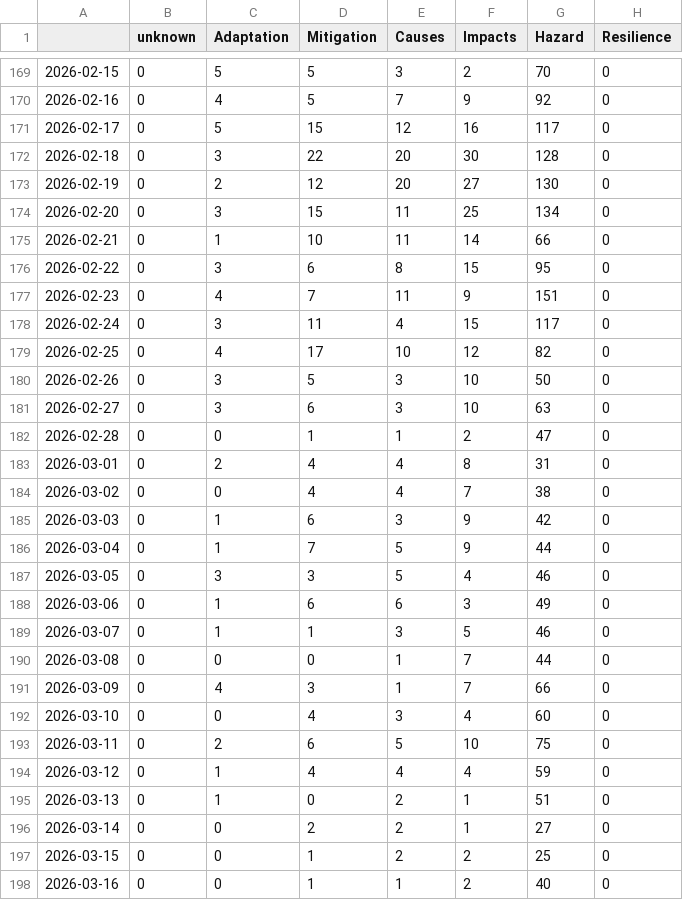
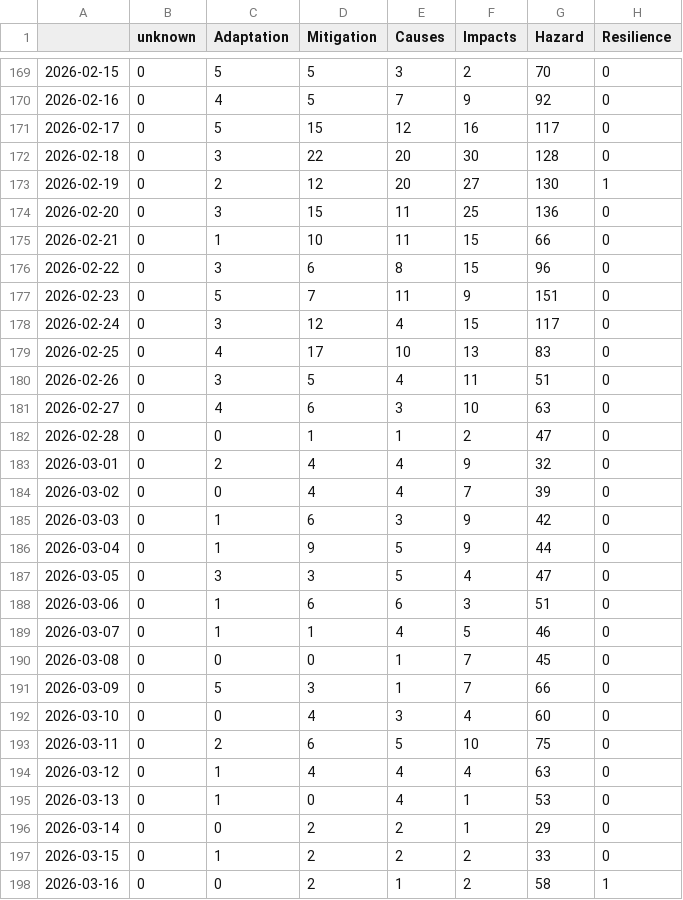
Before and after one commit to ms2329-news/collectionIsComing, a CSV file: csv/topics_date.csv, drawn as a sheet; only a part is shown, gaps mark what is left out; the diff covers the shown part only.

```diff
--- a/csv/topics_date.csv
+++ b/csv/topics_date.csv
@@ -172,27 +172,27 @@
 2026-02-18,0,3,22,20,30,128,0
-2026-02-19,0,2,12,20,27,130,0
-2026-02-20,0,3,15,11,25,134,0
-2026-02-21,0,1,10,11,14,66,0
-2026-02-22,0,3,6,8,15,95,0
-2026-02-23,0,4,7,11,9,151,0
-2026-02-24,0,3,11,4,15,117,0
-2026-02-25,0,4,17,10,12,82,0
-2026-02-26,0,3,5,3,10,50,0
-2026-02-27,0,3,6,3,10,63,0
+2026-02-19,0,2,12,20,27,130,1
+2026-02-20,0,3,15,11,25,136,0
+2026-02-21,0,1,10,11,15,66,0
+2026-02-22,0,3,6,8,15,96,0
+2026-02-23,0,5,7,11,9,151,0
+2026-02-24,0,3,12,4,15,117,0
+2026-02-25,0,4,17,10,13,83,0
+2026-02-26,0,3,5,4,11,51,0
+2026-02-27,0,4,6,3,10,63,0
 2026-02-28,0,0,1,1,2,47,0
-2026-03-01,0,2,4,4,8,31,0
-2026-03-02,0,0,4,4,7,38,0
+2026-03-01,0,2,4,4,9,32,0
+2026-03-02,0,0,4,4,7,39,0
 2026-03-03,0,1,6,3,9,42,0
-2026-03-04,0,1,7,5,9,44,0
-2026-03-05,0,3,3,5,4,46,0
-2026-03-06,0,1,6,6,3,49,0
-2026-03-07,0,1,1,3,5,46,0
-2026-03-08,0,0,0,1,7,44,0
-2026-03-09,0,4,3,1,7,66,0
+2026-03-04,0,1,9,5,9,44,0
+2026-03-05,0,3,3,5,4,47,0
+2026-03-06,0,1,6,6,3,51,0
+2026-03-07,0,1,1,4,5,46,0
+2026-03-08,0,0,0,1,7,45,0
+2026-03-09,0,5,3,1,7,66,0
 2026-03-10,0,0,4,3,4,60,0
 2026-03-11,0,2,6,5,10,75,0
-2026-03-12,0,1,4,4,4,59,0
-2026-03-13,0,1,0,2,1,51,0
-2026-03-14,0,0,2,2,1,27,0
-2026-03-15,0,0,1,2,2,25,0
-2026-03-16,0,0,1,1,2,40,0
+2026-03-12,0,1,4,4,4,63,0
+2026-03-13,0,1,0,4,1,53,0
+2026-03-14,0,0,2,2,1,29,0
+2026-03-15,0,1,2,2,2,33,0
+2026-03-16,0,0,2,1,2,58,1
```
Also changed, not shown: 1 added row and 4 edited cells elsewhere in this file, 5 other files.
